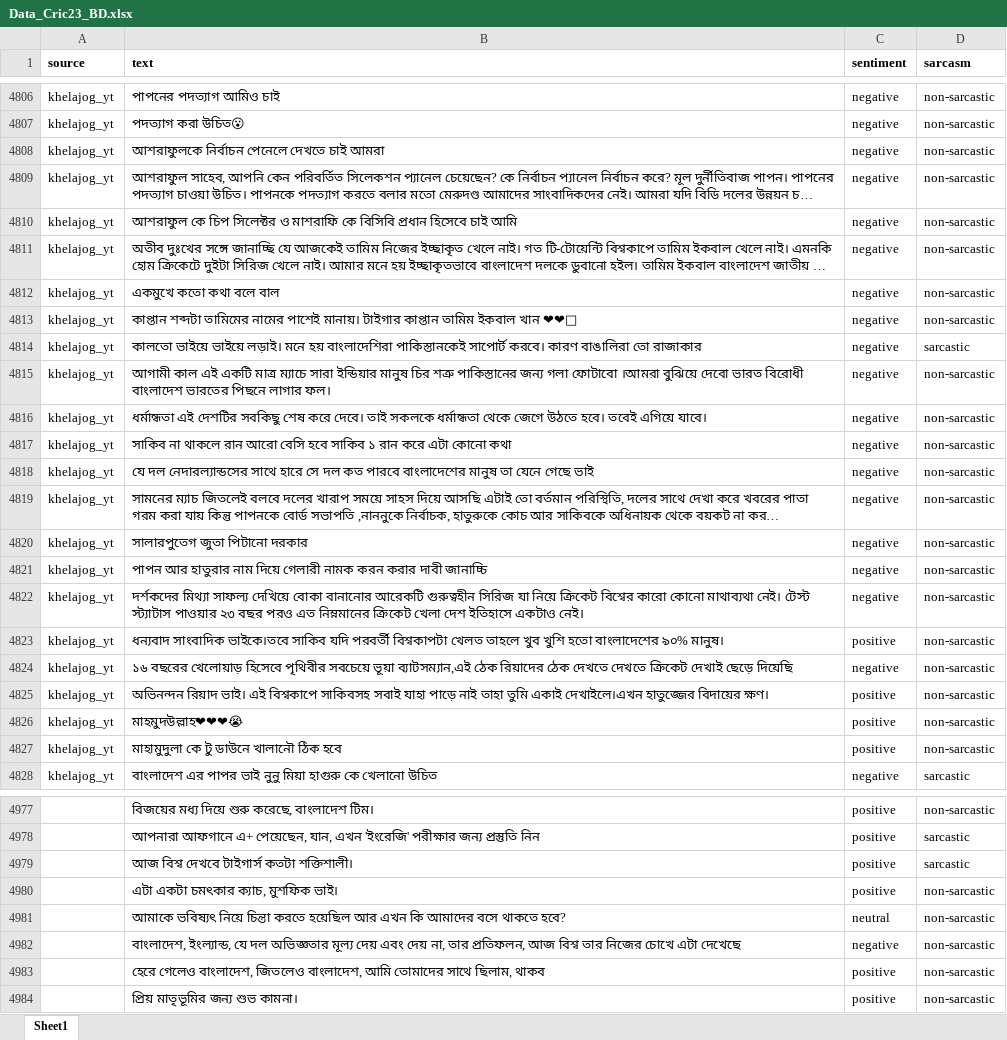
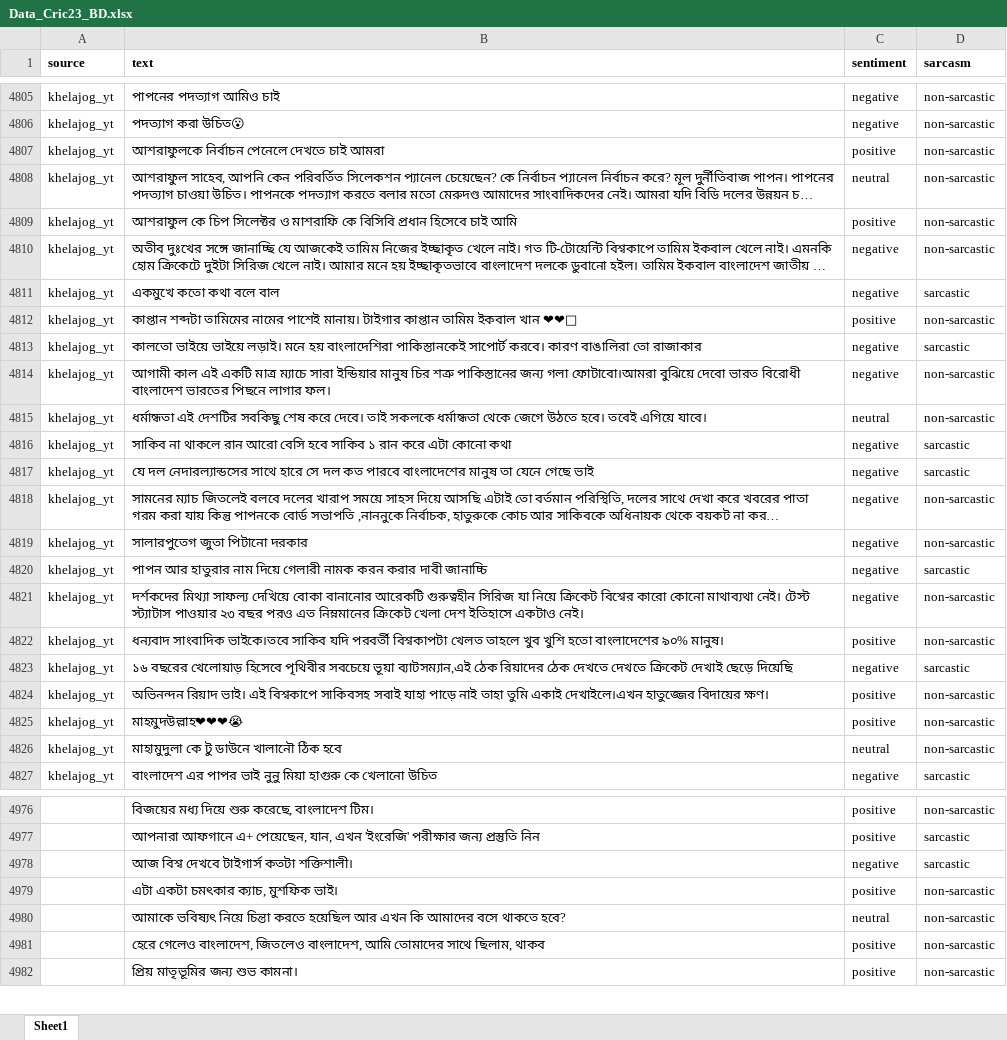
Before and after one commit to ahs95/sentiment-analysis-cwcbd23, an Excel workbook: Data_Cric23_BD.xlsx, sheet Sheet1, drawn as a sheet; only a part is shown, gaps mark what is left out; long unchanged cells end in …; values as stored, in another font and other column widths than the file's, no borders; charts and pictures not drawn; removed rows and columns are numbered as before the commit, all else as after; the diff covers the shown part only; the diff names each change by its address in the sheet, - before the commit and + after, or states it on an @@ line.

Commit message:
updated dataset

```diff
--- a/Data_Cric23_BD.xlsx (sheet Sheet1)
+++ b/Data_Cric23_BD.xlsx (sheet Sheet1)
-C4807 (sentiment): negative
+C4807 (sentiment): positive
-C4808 (sentiment): negative
+C4808 (sentiment): neutral
-C4809 (sentiment): negative
+C4809 (sentiment): positive
-D4811 (sarcasm): non-sarcastic
+D4811 (sarcasm): sarcastic
-C4812 (sentiment): negative
+C4812 (sentiment): positive
-B4814 (text): …জন্য গলা ফোটাবো ।আমরা বুঝিয়ে দেবো…
+B4814 (text): …জন্য গলা ফোটাবো।আমরা বুঝিয়ে দেবো…
-C4815 (sentiment): negative
+C4815 (sentiment): neutral
-D4816:D4817 (sarcasm): non-sarcastic
+D4816:D4817 (sarcasm): sarcastic
-D4820 (sarcasm): non-sarcastic
+D4820 (sarcasm): sarcastic
-D4823 (sarcasm): non-sarcastic
+D4823 (sarcasm): sarcastic
-C4826 (sentiment): positive
+C4826 (sentiment): neutral
-C4978 (sentiment): positive
+C4978 (sentiment): negative
-row 4982:  | বাংলাদেশ, ইংল্যান্ড, যে দল অভিজ্ঞতার মূল্য দেয় এবং দেয় না, তার প্রতিফলন, আজ বিশ্ব তার নিজের চোখে এটা দেখেছে | negative | non-sarcastic
```
Also changed, not shown: 9 removed rows and 618 edited cells elsewhere in this sheet, charts or pictures.
